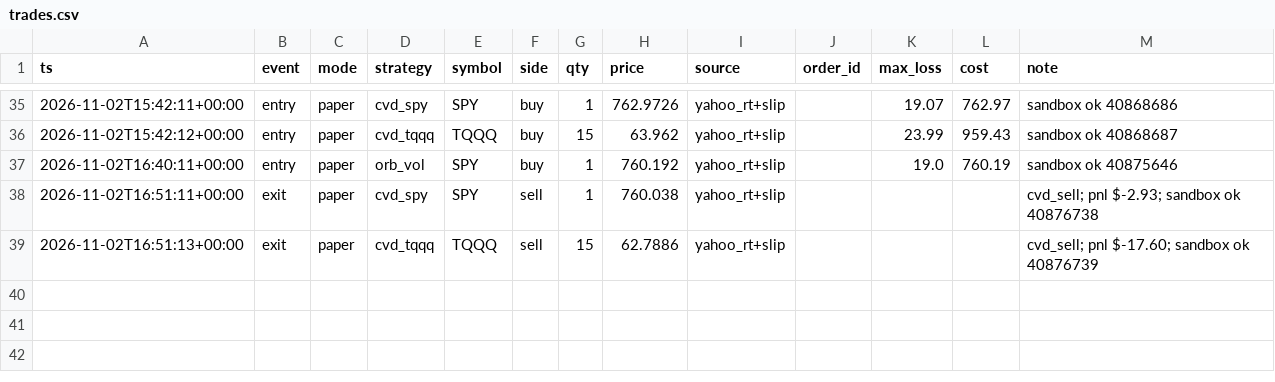
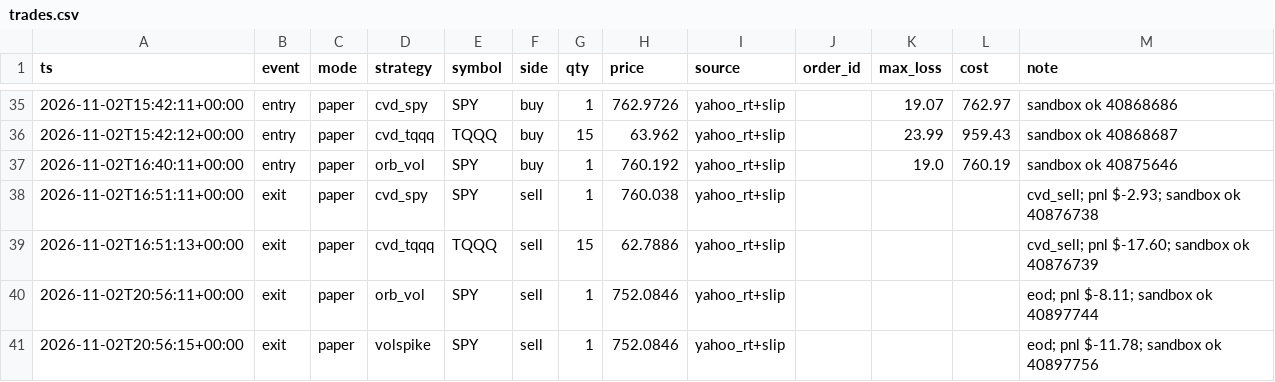
Before and after one commit to vivekgomathinayagam-ux/Trading-lab, a CSV file: ledger/trades.csv, drawn as a sheet; only a part is shown, gaps mark what is left out; the diff names each change by its address in the sheet, - before the commit and + after, or states it on an @@ line.

Commit message:
snapshot 2026-11-02T16:00-05:00

```diff
--- a/ledger/trades.csv
+++ b/ledger/trades.csv
+row 40: 2026-11-02T20:56:11+00:00 | exit | paper | orb_vol | SPY | sell | 1 | 752.0846 | yahoo_rt+slip |  |  |  | eod; pnl $-8.11; sandbox ok 40897744
+row 41: 2026-11-02T20:56:15+00:00 | exit | paper | volspike | SPY | sell | 1 | 752.0846 | yahoo_rt+slip |  |  |  | eod; pnl $-11.78; sandbox ok 40897756
```
